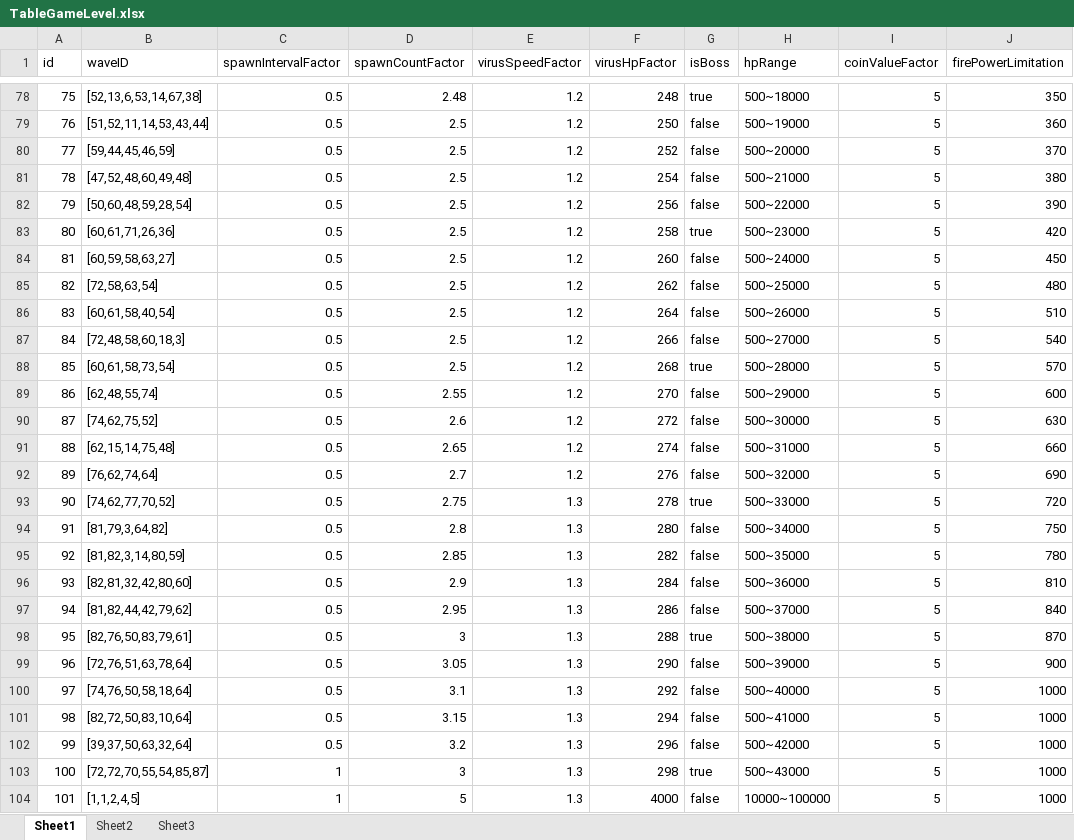
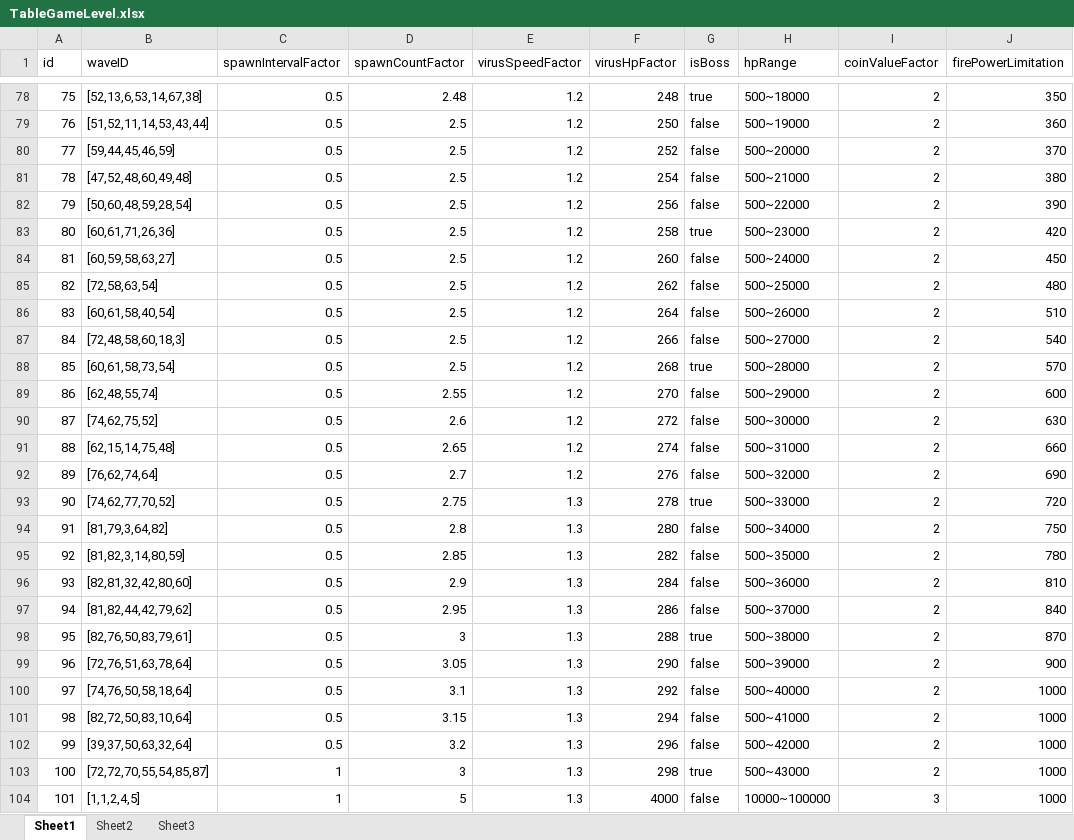
Before and after one commit to psygames/DestroyViruses, an Excel workbook: DestroyViruses/Assets/Tables/TableGameLevel.xlsx, sheet Sheet1, drawn as a sheet; only a part is shown, gaps mark what is left out; values as stored, in another font and other column widths than the file's, no borders; the diff covers the shown part only; the diff names each change by its address in the sheet, - before the commit and + after, or states it on an @@ line.

```diff
--- a/DestroyViruses/Assets/Tables/TableGameLevel.xlsx (sheet Sheet1)
+++ b/DestroyViruses/Assets/Tables/TableGameLevel.xlsx (sheet Sheet1)
-I78:I103 (coinValueFactor): 5
+I78:I103 (coinValueFactor): 2
-I104 (coinValueFactor): 5
+I104 (coinValueFactor): 3
```
Also changed, not shown: 1042 edited cells elsewhere in this sheet, DestroyViruses/Assets/Tables/TableBuffAutoGen.xlsx, DestroyViruses/Assets/Tables/TableBuffKillGen.xlsx, 6 other files.
